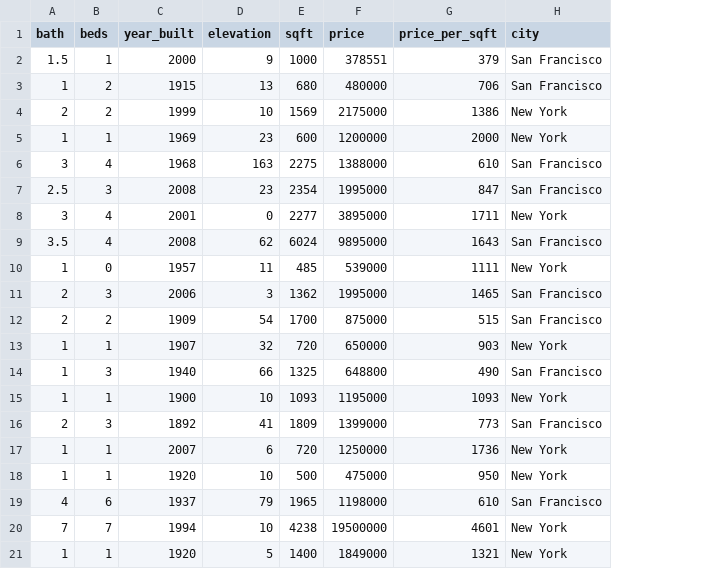
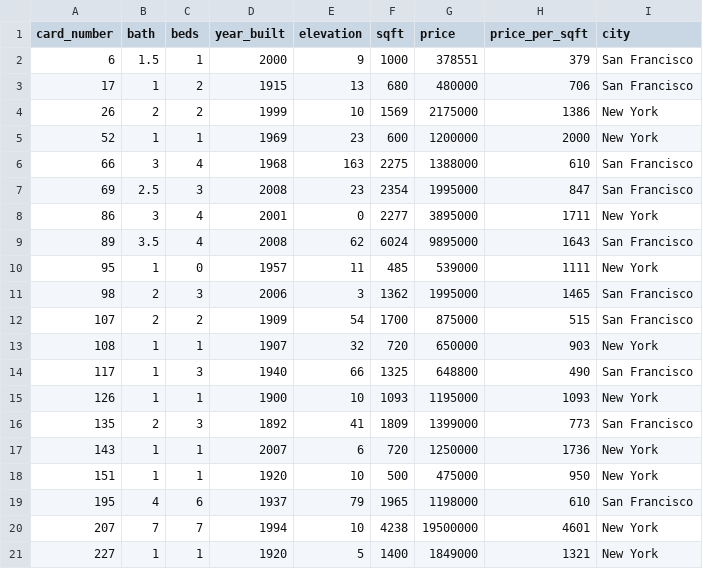
Before and after one commit to davetaz/decision-tree-builder, a CSV file: make-ml-cards/csvs/Group_1.csv, drawn as a sheet; the diff names each change by its address in the sheet, - before the commit and + after, or states it on an @@ line.

Commit message:
Adding card numbers to CSVs

```diff
--- a/make-ml-cards/csvs/Group_1.csv
+++ b/make-ml-cards/csvs/Group_1.csv
+column A (card_number), rows 2-21: 6 | 17 | 26 | 52 | 66 | 69 | 86 | 89 | 95 | 98 | 107 | 108 | 117 | 126 | 135 | 143 | 151 | 195 | 207 | 227
```
Also changed, not shown: make-ml-cards/csvs/Group_3.csv.
